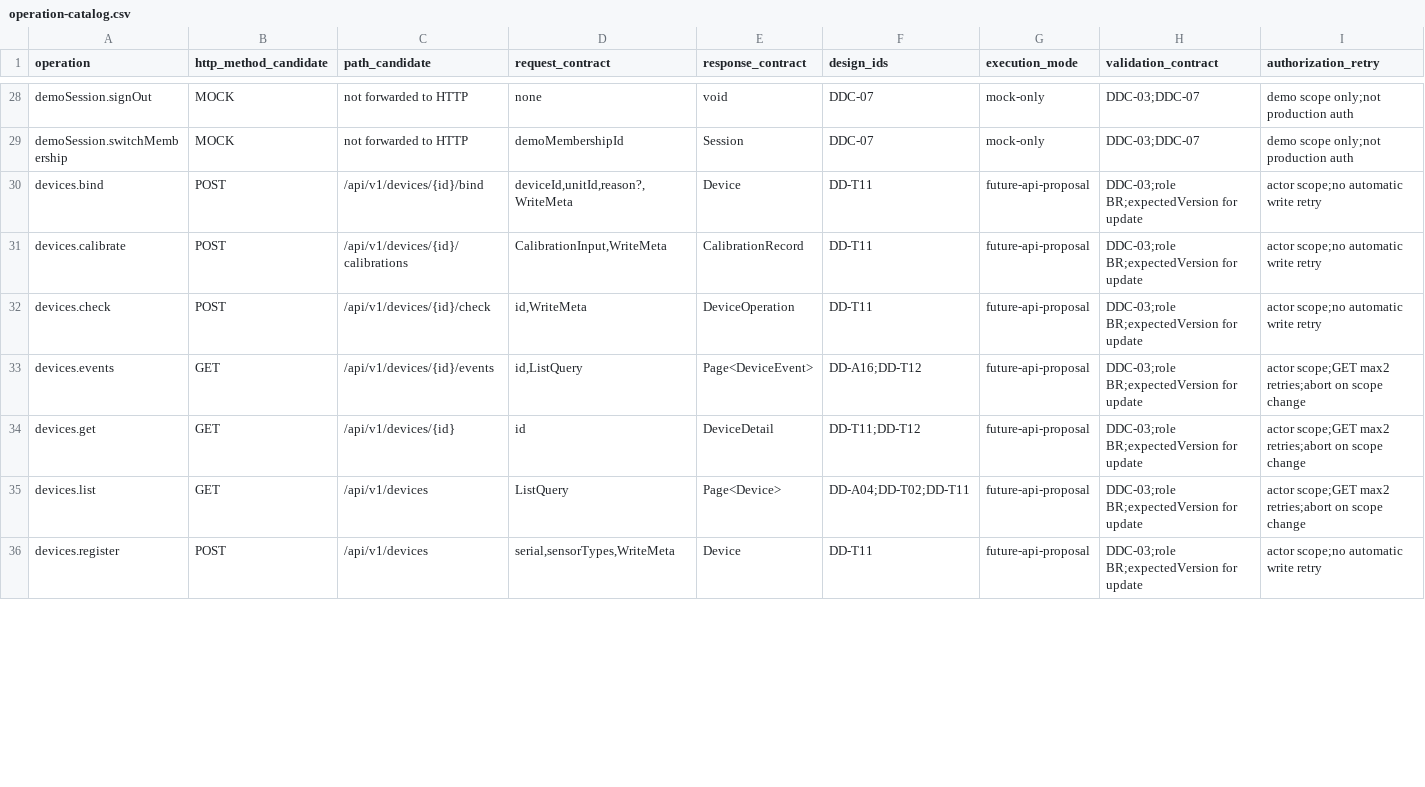
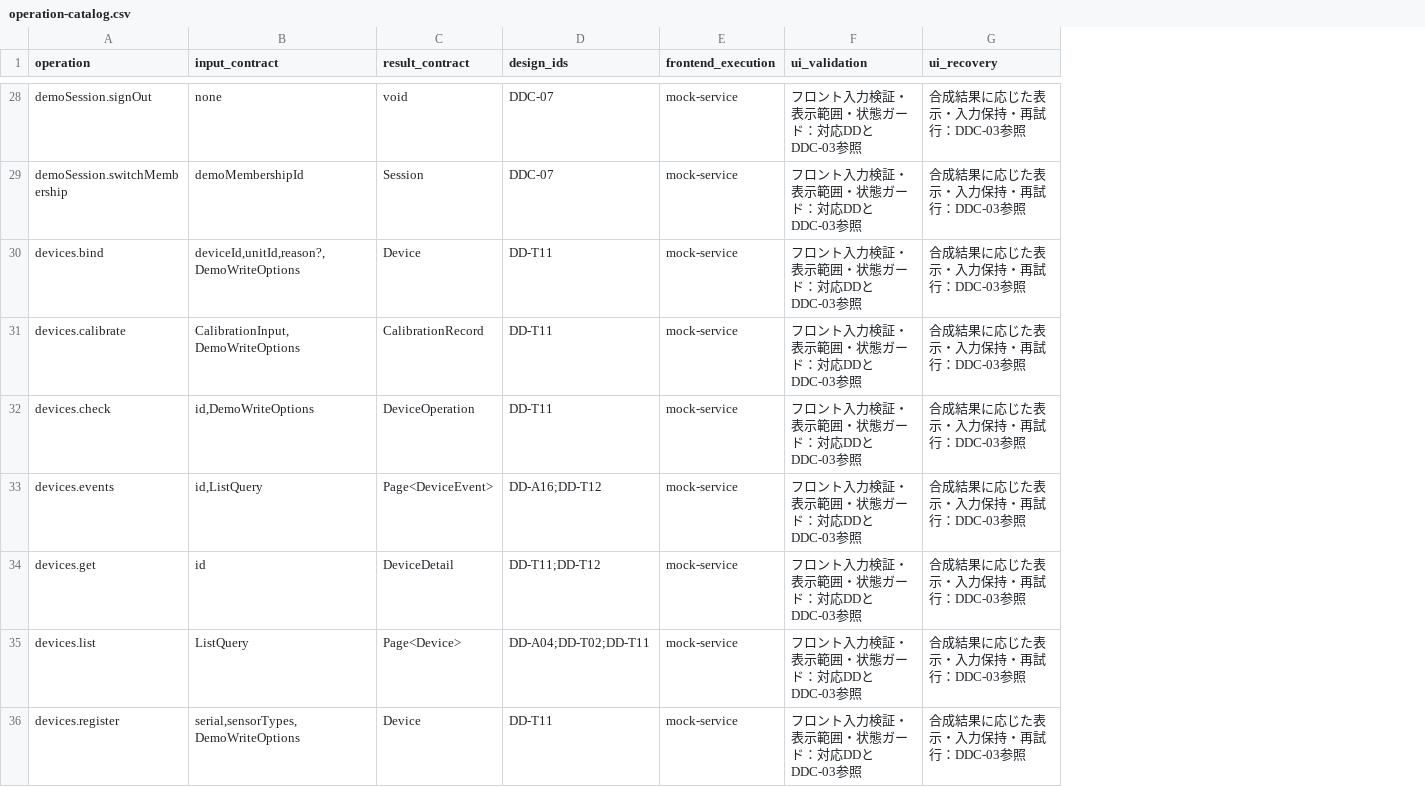
Before and after one commit to Aquarius0715/AC-Project, a CSV file: docs/02-design/operation-catalog.csv, drawn as a sheet; only a part is shown, gaps mark what is left out; removed rows and columns are numbered as before the commit, all else as after; the diff covers the shown part only; the diff names each change by its address in the sheet, - before the commit and + after, or states it on an @@ line.

```diff
--- a/docs/02-design/operation-catalog.csv
+++ b/docs/02-design/operation-catalog.csv
-column B (http_method_candidate), rows 28-36: MOCK | MOCK | POST | POST | POST | GET | GET | GET | POST
-column C (path_candidate), rows 28-36: not forwarded to HTTP | not forwarded to HTTP | /api/v1/devices/{id}/bind | /api/v1/devices/{id}/calibrations | /api/v1/devices/{id}/check | /api/v1/devices/{id}/events | /api/v1/devices/{id} | /api/v1/devices | /api/v1/devices
-column G (execution_mode), rows 28-36: mock-only | mock-only | future-api-proposal | future-api-proposal | future-api-proposal | future-api-proposal | future-api-proposal | future-api-proposal | future-api-proposal
-column H (validation_contract), rows 28-36: DDC-03;DDC-07 | DDC-03;DDC-07 | DDC-03;role BR;expectedVersion for update | DDC-03;role BR;expectedVersion for update | DDC-03;role BR;expectedVersion for update | DDC-03;role BR;expectedVersion for update | DDC-03;role BR;expectedVersion for update | DDC-03;role BR;expectedVersion for update | DDC-03;role BR;expectedVersion for update
-column I (authorization_retry), rows 28-36: demo scope only;not production auth | demo scope only;not production auth | actor scope;no automatic write retry | actor scope;no automatic write retry | actor scope;no automatic write retry | actor scope;GET max2 retries;abort on scope change | actor scope;GET max2 retries;abort on scope change | actor scope;GET max2 retries;abort on scope change | actor scope;no automatic write retry
+column E (frontend_execution), rows 28-36: all mock-service
+column F (ui_validation), rows 28-36: all フロント入力検証・表示範囲・状態ガード：対応DDとDDC-03参照
+column G (ui_recovery), rows 28-36: all 合成結果に応じた表示・入力保持・再試行：DDC-03参照
-B1: request_contract
+B1: input_contract
-C1: response_contract
+C1: result_contract
-B30 (input_contract): deviceId,unitId,reason?,WriteMeta
+B30 (input_contract): deviceId,unitId,reason?,DemoWriteOptions
-B31 (input_contract): CalibrationInput,WriteMeta
+B31 (input_contract): CalibrationInput,DemoWriteOptions
-B32 (input_contract): id,WriteMeta
+B32 (input_contract): id,DemoWriteOptions
-B36 (input_contract): serial,sensorTypes,WriteMeta
+B36 (input_contract): serial,sensorTypes,DemoWriteOptions
```
Also changed, not shown: 54 edited cells elsewhere in this file, 26 other files.
